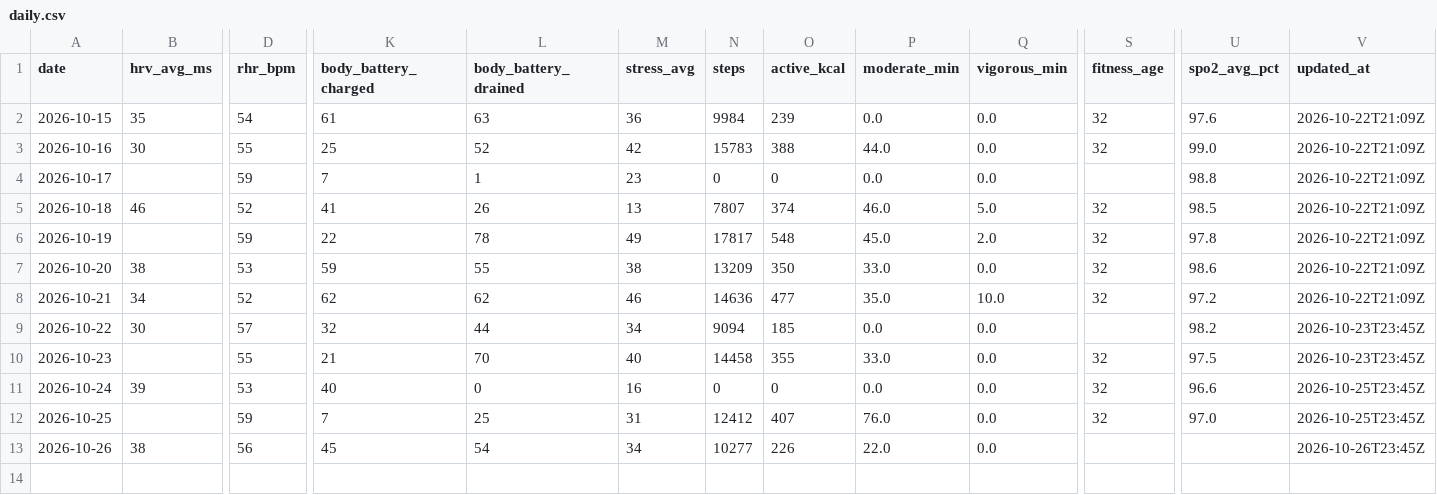
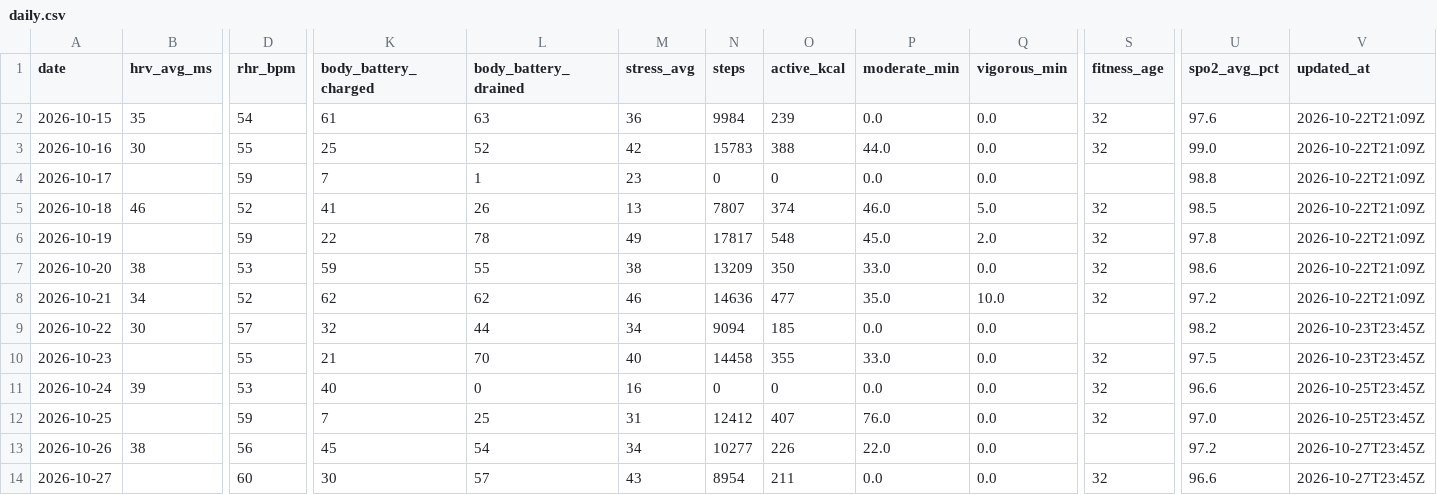
Before and after one commit to onehoka/demo-git, a CSV file: garmin/data/daily.csv, drawn as a sheet; only a part is shown, gaps mark what is left out; rows hold the shown columns only; the diff names each change by its address in the sheet, - before the commit and + after, or states it on an @@ line.

```diff
--- a/garmin/data/daily.csv
+++ b/garmin/data/daily.csv
-U13 (spo2_avg_pct): (empty)
+U13 (spo2_avg_pct): 97.2
-V13 (updated_at): 2026-10-26T23:45Z
+V13 (updated_at): 2026-10-27T23:45Z
+row 14: 2026-10-27 |  | 60 | 30 | 57 | 43 | 8954 | 211 | 0.0 | 0.0 | 32 | 96.6 | 2026-10-27T23:45Z
```
